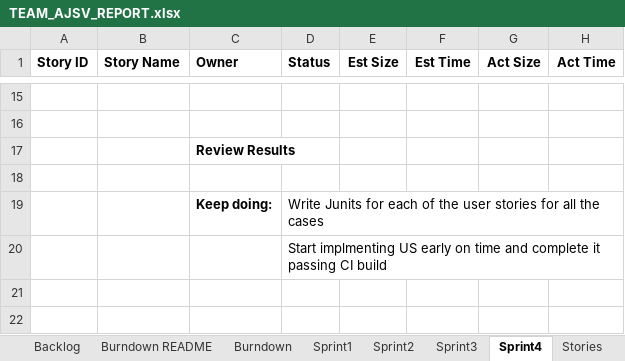
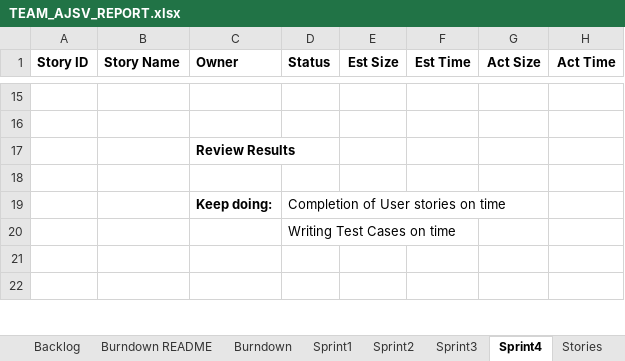
Before and after one commit to allanshivji/CS_555_JAVS, an Excel workbook: Documents/TEAM_AJSV_REPORT.xlsx, sheet Sprint4, drawn as a sheet; only a part is shown, gaps mark what is left out; values as stored, in another font and other column widths than the file's, no borders; the diff covers the shown part only; the diff names each change by its address in the sheet, - before the commit and + after, or states it on an @@ line.

```diff
--- a/Documents/TEAM_AJSV_REPORT.xlsx (sheet Sprint4)
+++ b/Documents/TEAM_AJSV_REPORT.xlsx (sheet Sprint4)
-D19 (Status): Write Junits for each of the user stories for all the cases
+D19 (Status): Completion of User stories on time
-D20 (Status): Start implmenting US early on time and complete it passing CI build
+D20 (Status): Writing Test Cases on time
```
Also changed, not shown: 1 removed row and 20 edited cells elsewhere in this sheet, sheet Backlog, sheet Burndown, charts or pictures, 3 other files.
